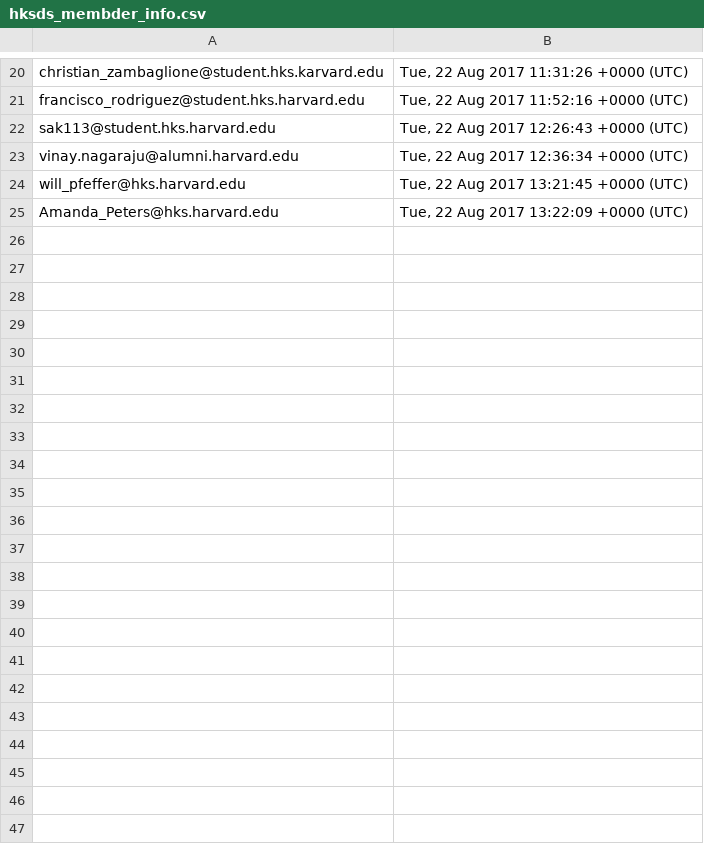
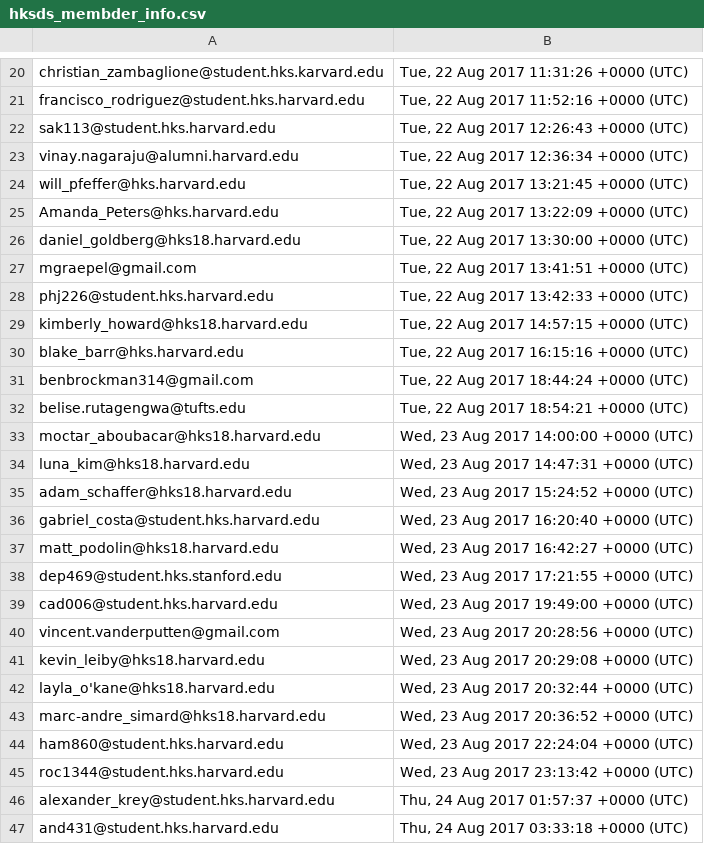
Before and after one commit to pateli18/hksdatascience, a CSV file: member_info/hksds_membder_info.csv, drawn as a sheet; only a part is shown, gaps mark what is left out.

Commit message:
added new members

```diff
--- a/member_info/hksds_membder_info.csv
+++ b/member_info/hksds_membder_info.csv
@@ -25 +25,23 @@ will_pfeffer@hks.harvard.edu,"Tue, 22 Aug 2017 13:21:45 +0000 (UTC)"
 Amanda_Peters@hks.harvard.edu,"Tue, 22 Aug 2017 13:22:09 +0000 (UTC)"
+daniel_goldberg@hks18.harvard.edu,"Tue, 22 Aug 2017 13:30:00 +0000 (UTC)"
+mgraepel@gmail.com,"Tue, 22 Aug 2017 13:41:51 +0000 (UTC)"
+phj226@student.hks.harvard.edu,"Tue, 22 Aug 2017 13:42:33 +0000 (UTC)"
+kimberly_howard@hks18.harvard.edu,"Tue, 22 Aug 2017 14:57:15 +0000 (UTC)"
+blake_barr@hks.harvard.edu,"Tue, 22 Aug 2017 16:15:16 +0000 (UTC)"
+benbrockman314@gmail.com,"Tue, 22 Aug 2017 18:44:24 +0000 (UTC)"
+belise.rutagengwa@tufts.edu,"Tue, 22 Aug 2017 18:54:21 +0000 (UTC)"
+moctar_aboubacar@hks18.harvard.edu,"Wed, 23 Aug 2017 14:00:00 +0000 (UTC)"
+luna_kim@hks18.harvard.edu,"Wed, 23 Aug 2017 14:47:31 +0000 (UTC)"
+adam_schaffer@hks18.harvard.edu,"Wed, 23 Aug 2017 15:24:52 +0000 (UTC)"
+gabriel_costa@student.hks.harvard.edu,"Wed, 23 Aug 2017 16:20:40 +0000 (UTC)"
+matt_podolin@hks18.harvard.edu,"Wed, 23 Aug 2017 16:42:27 +0000 (UTC)"
+dep469@student.hks.stanford.edu,"Wed, 23 Aug 2017 17:21:55 +0000 (UTC)"
+cad006@student.hks.harvard.edu,"Wed, 23 Aug 2017 19:49:00 +0000 (UTC)"
+vincent.vanderputten@gmail.com,"Wed, 23 Aug 2017 20:28:56 +0000 (UTC)"
+kevin_leiby@hks18.harvard.edu,"Wed, 23 Aug 2017 20:29:08 +0000 (UTC)"
+layla_o'kane@hks18.harvard.edu,"Wed, 23 Aug 2017 20:32:44 +0000 (UTC)"
+marc-andre_simard@hks18.harvard.edu,"Wed, 23 Aug 2017 20:36:52 +0000 (UTC)"
+ham860@student.hks.harvard.edu,"Wed, 23 Aug 2017 22:24:04 +0000 (UTC)"
+roc1344@student.hks.harvard.edu,"Wed, 23 Aug 2017 23:13:42 +0000 (UTC)"
+alexander_krey@student.hks.harvard.edu,"Thu, 24 Aug 2017 01:57:37 +0000 (UTC)"
+and431@student.hks.harvard.edu,"Thu, 24 Aug 2017 03:33:18 +0000 (UTC)"
```
